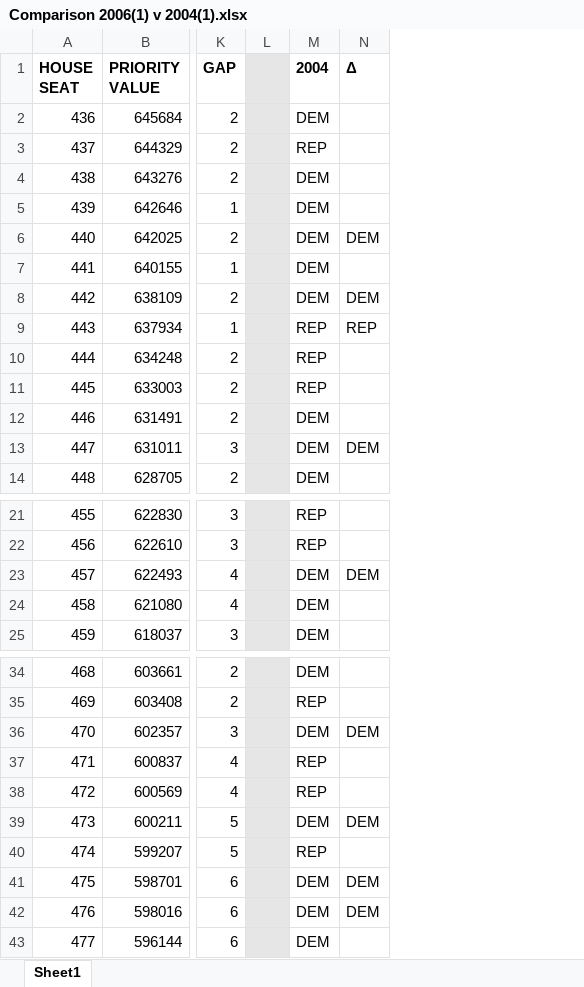
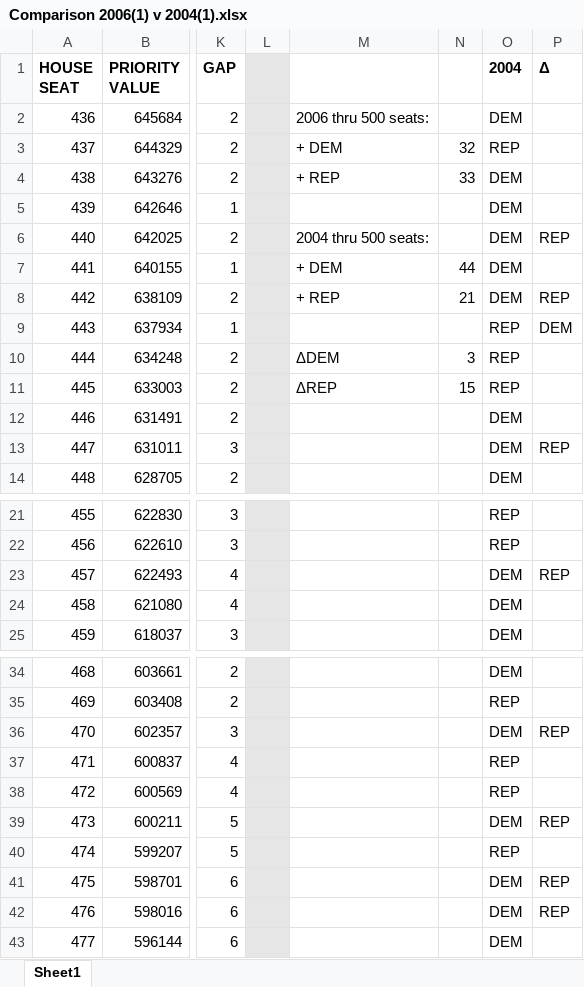
Before and after one commit to alecramsay/MM2, an Excel workbook: results/Comparison 2006(1) v 2004(1).xlsx, sheet Sheet1, drawn as a sheet; only a part is shown, gaps mark what is left out; values as stored, in another font and other column widths than the file's, no borders; addresses are those after the commit; the diff covers the shown part only; the diff names each change by its address in the sheet, - before the commit and + after, or states it on an @@ line.

```diff
--- a/results/Comparison 2006(1) v 2004(1).xlsx (sheet Sheet1)
+++ b/results/Comparison 2006(1) v 2004(1).xlsx (sheet Sheet1)
+column M, rows 2-11: 2006 thru 500 seats: | + DEM | + REP |  | 2004 thru 500 seats: | + DEM | + REP |  | ΔDEM | ΔREP
+column N, rows 3-11: 32 | 33 |  |  | 44 | 21 |  | 3 | 15
-P6 (Δ): DEM
+P6 (Δ): REP
-P8 (Δ): DEM
+P8 (Δ): REP
-P9 (Δ): REP
+P9 (Δ): DEM
-P13 (Δ): DEM
+P13 (Δ): REP
-P23 (Δ): DEM
+P23 (Δ): REP
-P36 (Δ): DEM
+P36 (Δ): REP
-P39 (Δ): DEM
+P39 (Δ): REP
-P41:P42 (Δ): DEM
+P41:P42 (Δ): REP
```
Also changed, not shown: 13 edited cells elsewhere in this sheet, formulas that keep their value, 2 other files.
